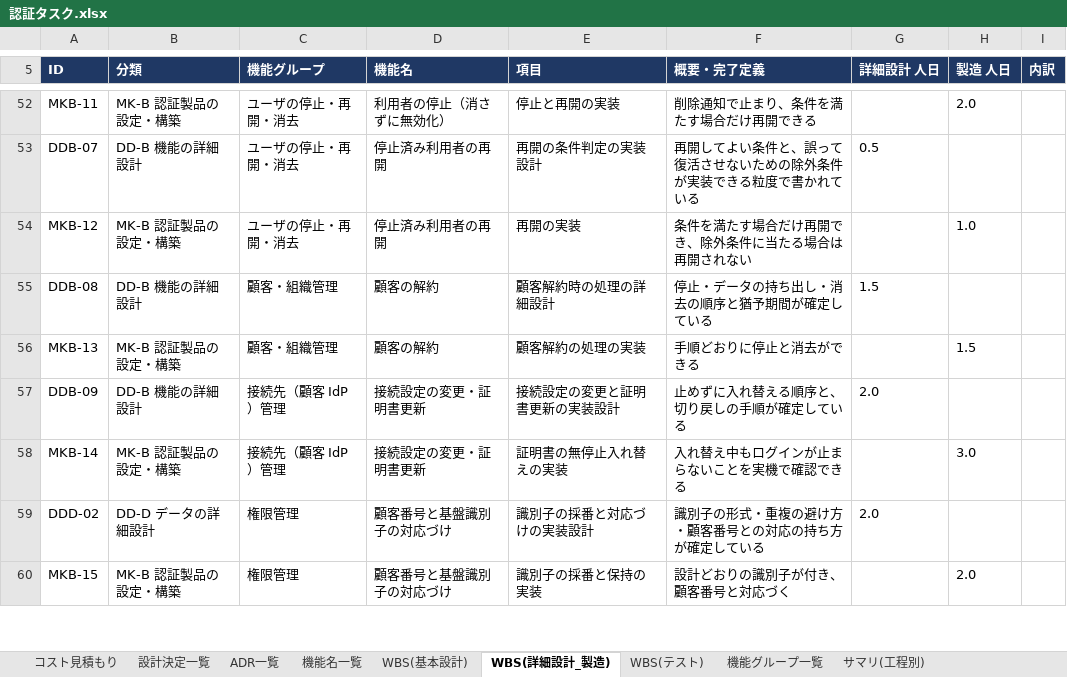
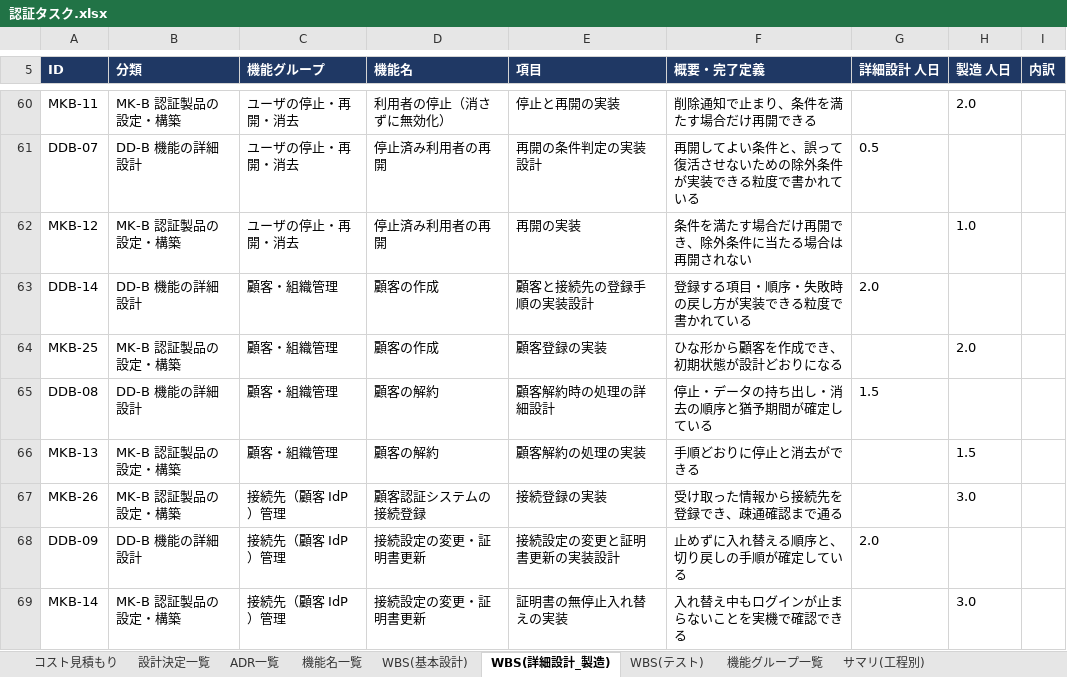
Before and after one commit to suepie/aws-atuh-poc, an Excel workbook: doc/excel/認証タスク.xlsx, sheet WBS(詳細設計_製造), drawn as a sheet; only a part is shown, gaps mark what is left out; the shorter side is filled out with more unchanged rows; values as stored, in another font and other column widths than the file's, no borders; conditional formats not drawn; the diff covers the shown part only; the diff names each change by its address in the sheet, - before the commit and + after, or states it on an @@ line.

```diff
--- a/doc/excel/認証タスク.xlsx (sheet WBS(詳細設計_製造))
+++ b/doc/excel/認証タスク.xlsx (sheet WBS(詳細設計_製造))
+row 63: DDB-14 | DD-B 機能の詳細設計 | 顧客・組織管理 | 顧客の作成 | 顧客と接続先の登録手順の実装設計 | 登録する項目・順序・失敗時の戻し方が実装できる粒度で書かれている | 2.0
+row 64: MKB-25 | MK-B 認証製品の設定・構築 | 顧客・組織管理 | 顧客の作成 | 顧客登録の実装 | ひな形から顧客を作成でき、初期状態が設計どおりになる |  | 2.0
+row 67: MKB-26 | MK-B 認証製品の設定・構築 | 接続先（顧客 IdP）管理 | 顧客認証システムの接続登録 | 接続登録の実装 | 受け取った情報から接続先を登録でき、疎通確認まで通る |  | 3.0
```
Also changed, not shown: 13 added rows elsewhere in this sheet, sheet WBS(テスト), sheet サマリ(工程別), sheet WBS(基本設計), sheet 機能名一覧, sheet 機能グループ一覧, formulas that keep their value, hidden cells.
